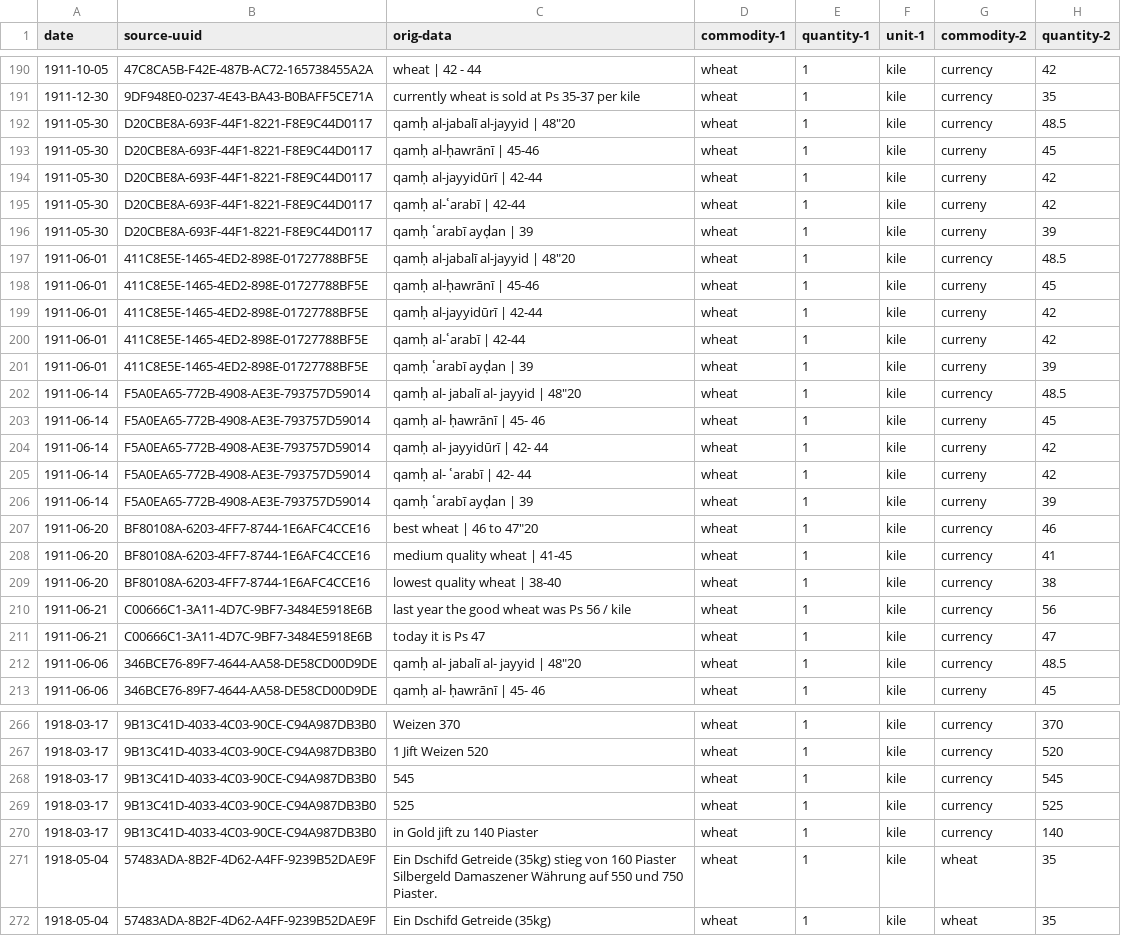
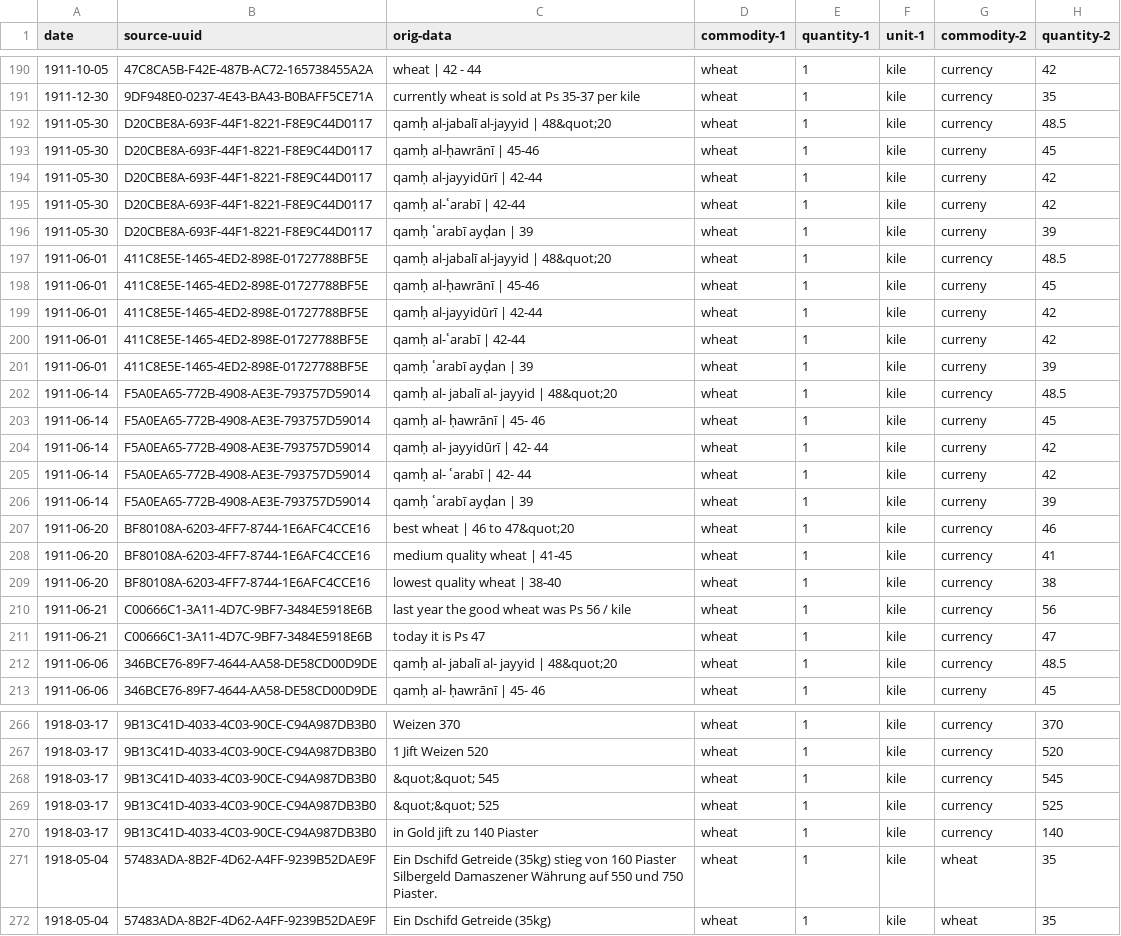
Before and after one commit to tillgrallert/p04b832f0, a CSV file: data/prices_wheat-kile.csv, drawn as a sheet; only a part is shown, gaps mark what is left out; the diff covers the shown part only; the diff names each change by its address in the sheet, - before the commit and + after, or states it on an @@ line.

Commit message:
replaced all quotation marks with `&quot;`

```diff
--- a/data/prices_wheat-kile.csv
+++ b/data/prices_wheat-kile.csv
-C192 (orig-data): qamḥ al-jabalī al-jayyid | 48"20
+C192 (orig-data): qamḥ al-jabalī al-jayyid | 48&quot;20
-C197 (orig-data): qamḥ al-jabalī al-jayyid | 48"20
+C197 (orig-data): qamḥ al-jabalī al-jayyid | 48&quot;20
-C202 (orig-data): qamḥ al- jabalī al- jayyid | 48"20
+C202 (orig-data): qamḥ al- jabalī al- jayyid | 48&quot;20
-C207 (orig-data): best wheat | 46 to 47"20
+C207 (orig-data): best wheat | 46 to 47&quot;20
-C212 (orig-data): qamḥ al- jabalī al- jayyid | 48"20
+C212 (orig-data): qamḥ al- jabalī al- jayyid | 48&quot;20
-C268 (orig-data): 545
+C268 (orig-data): &quot;&quot; 545
-C269 (orig-data): 525
+C269 (orig-data): &quot;&quot; 525
```
Also changed, not shown: 18 edited cells elsewhere in this file.
